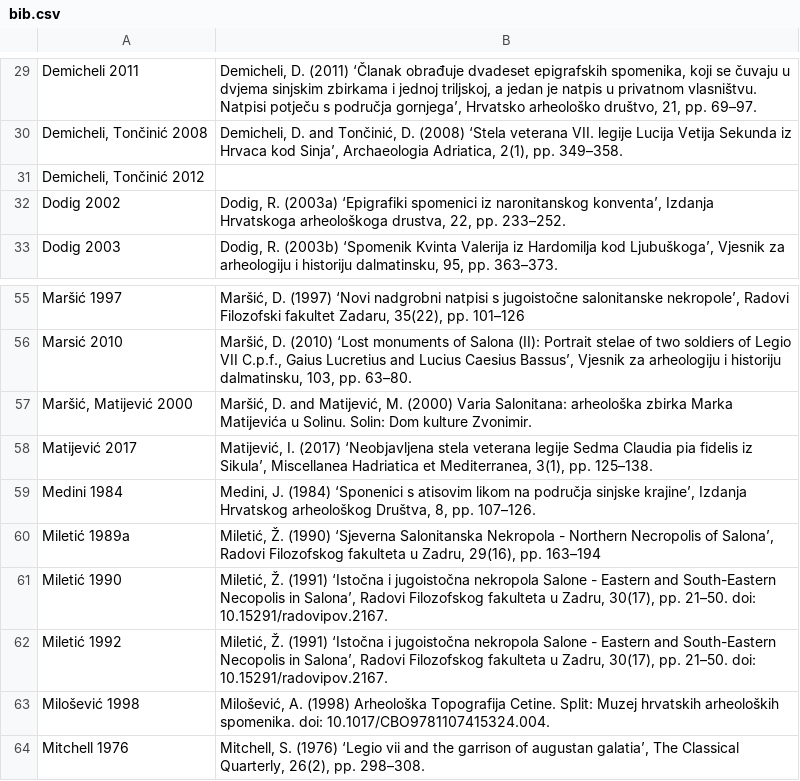
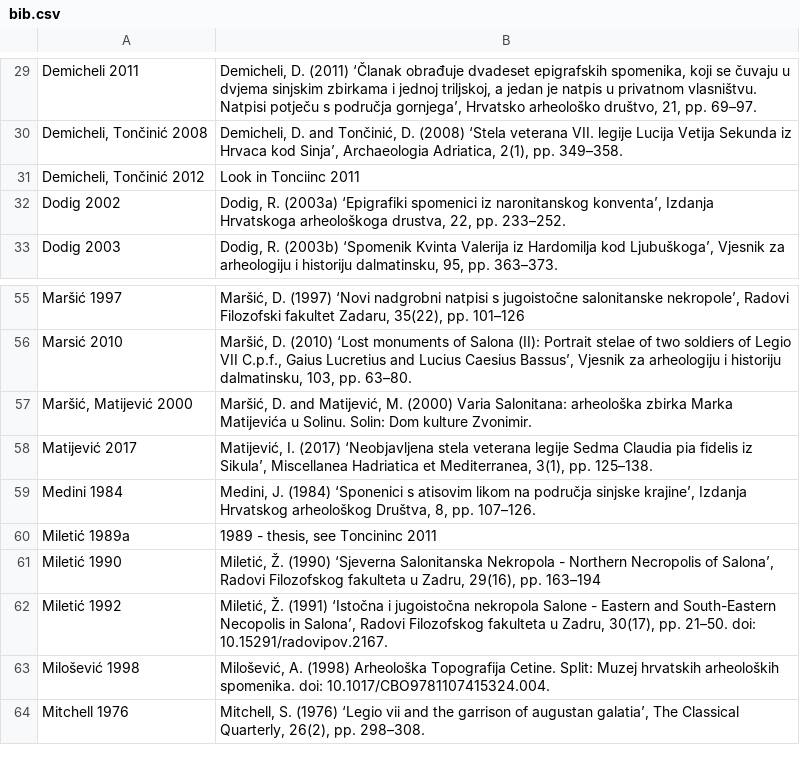
Before and after one commit to EwanSC/BromansCoopey, a CSV file: bib.csv, drawn as a sheet; only a part is shown, gaps mark what is left out.

Commit message:
Update bib.csv

```diff
--- a/bib.csv
+++ b/bib.csv
@@ -30,3 +30,3 @@ Demicheli 2011,"Demicheli, D. (2011) ‘Članak obrađuje dvadeset epigrafskih s
 "Demicheli, Tončinić 2008","Demicheli, D. and Tončinić, D. (2008) ‘Stela veterana VII. legije Lucija Vetija Sekunda iz Hrvaca kod Sinja’, Archaeologia Adriatica, 2(1), pp. 349–358."
-"Demicheli, Tončinić 2012",
+"Demicheli, Tončinić 2012",Look in Tonciinc 2011
 Dodig 2002,"Dodig, R. (2003a) ‘Epigrafiki spomenici iz naronitanskog konventa’, Izdanja Hrvatskoga arheološkoga drustva, 22, pp. 233–252."
@@ -59,4 +59,4 @@ Matijević 2017,"Matijević, I. (2017) ‘Neobjavljena stela veterana legije Sed
 Medini 1984,"Medini, J. (1984) ‘Sponenici s atisovim likom na područja sinjske krajine’, Izdanja Hrvatskog arheološkog Društva, 8, pp. 107–126."
-Miletić 1989a,"Miletić, Ž. (1990) ‘Sjeverna Salonitanska Nekropola - Northern Necropolis of Salona’, Radovi Filozofskog fakulteta u Zadru, 29(16), pp. 163–194"
-Miletić 1990,"Miletić, Ž. (1991) ‘Istočna i jugoistočna nekropola Salone - Eastern and South-Eastern Necopolis in Salona’, Radovi Filozofskog fakulteta u Zadru, 30(17), pp. 21–50. doi: 10.15291/radovipov.2167."
+Miletić 1989a,"1989 - thesis, see Toncininc 2011"
+Miletić 1990,"Miletić, Ž. (1990) ‘Sjeverna Salonitanska Nekropola - Northern Necropolis of Salona’, Radovi Filozofskog fakulteta u Zadru, 29(16), pp. 163–194"
 Miletić 1992,"Miletić, Ž. (1991) ‘Istočna i jugoistočna nekropola Salone - Eastern and South-Eastern Necopolis in Salona’, Radovi Filozofskog fakulteta u Zadru, 30(17), pp. 21–50. doi: 10.15291/radovipov.2167."
```
